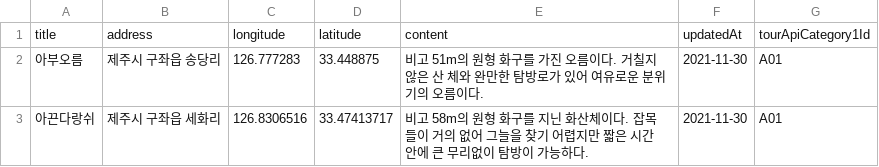
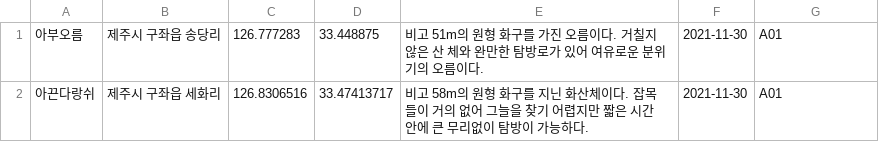
Before and after one commit to JejuGudGo/Backend, a CSV file: src/main/resources/csv/jejuOreum.csv, drawn as a sheet; only a part is shown; the diff names each change by its address in the sheet, - before the commit and + after, or states it on an @@ line.

```diff
--- a/src/main/resources/csv/jejuOreum.csv
+++ b/src/main/resources/csv/jejuOreum.csv
-row 1: title | address | longitude | latitude | content | updatedAt | tourApiCategory1Id
```
Also changed, not shown: 1 other file.
